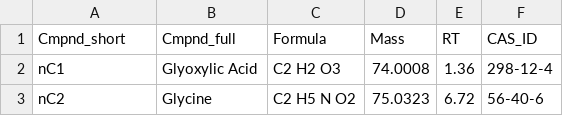
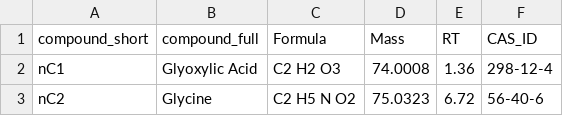
Before and after one commit to darya-akimova/dissertation_related, a CSV file: chapter_4_other_emb/Folr1_exp1/data/hilic_target_results/prepared_compound_info/folr1_normal_genotype_hilic_neg_cmpnd_info.csv, drawn as a sheet; only a part is shown.

```diff
--- a/chapter_4_other_emb/Folr1_exp1/data/hilic_target_results/prepared_compound_info/folr1_normal_genotype_hilic_neg_cmpnd_info.csv
+++ b/chapter_4_other_emb/Folr1_exp1/data/hilic_target_results/prepared_compound_info/folr1_normal_genotype_hilic_neg_cmpnd_info.csv
@@ -1,2 +1,2 @@
-Cmpnd_short,Cmpnd_full,Formula,Mass,RT,CAS_ID
+compound_short,compound_full,Formula,Mass,RT,CAS_ID
 nC1,Glyoxylic Acid,C2 H2 O3,74.0008,1.36,298-12-4
```
Also changed, not shown: chapter_4_other_emb/Folr1_exp1/data/hilic_target_results/prepared_abundances/folr1_hilic_target_posmode_abundance.csv, chapter_4_other_emb/Folr1_exp1/data/hilic_target_results/prepared_compound_info/folr1_normal_genotype_hilic_pos_cmpnd_info.csv, 3 other files.
